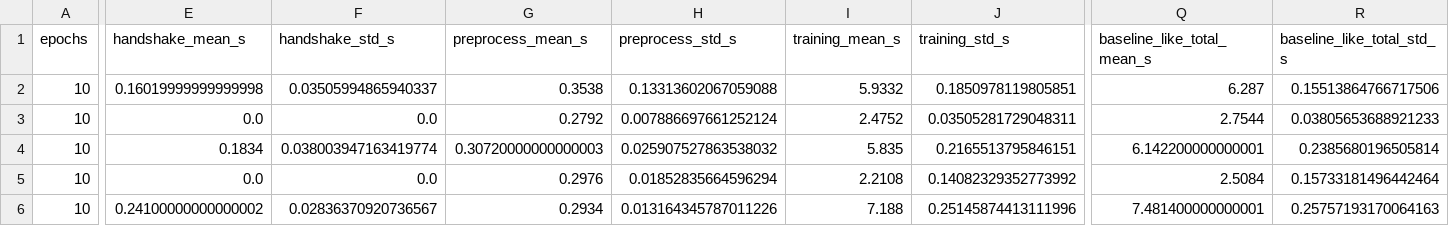
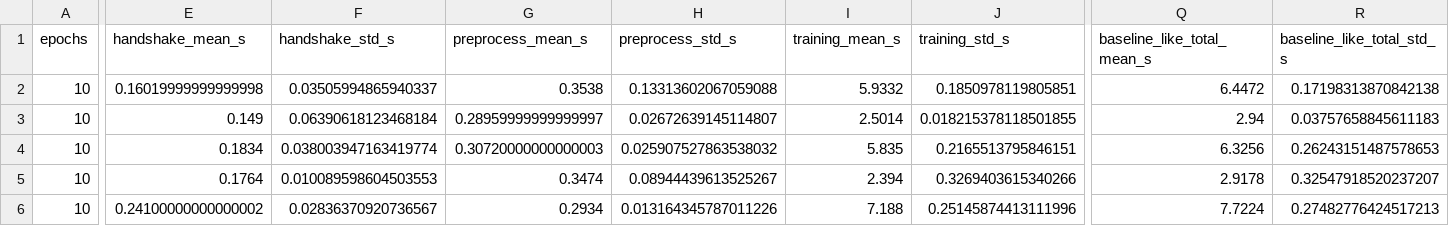
Before and after one commit to idilkara/laminator-distributed, a CSV file: Analysis/scalability-tests/census_s_scalability_agg.csv, drawn as a sheet; only a part is shown, gaps mark what is left out; the diff covers the shown part only; the diff names each change by its address in the sheet, - before the commit and + after, or states it on an @@ line.

Commit message:
Updated analysis of scalability tests after re-running baseline scalability tests to include privacy handshake

```diff
--- a/Analysis/scalability-tests/census_s_scalability_agg.csv
+++ b/Analysis/scalability-tests/census_s_scalability_agg.csv
-Q2 (baseline_like_total_mean_s): 6.287
+Q2 (baseline_like_total_mean_s): 6.4472
-R2 (baseline_like_total_std_s): 0.15513864766717506
+R2 (baseline_like_total_std_s): 0.17198313870842138
-E3 (handshake_mean_s): 0.0
+E3 (handshake_mean_s): 0.149
-F3 (handshake_std_s): 0.0
+F3 (handshake_std_s): 0.06390618123468184
-G3 (preprocess_mean_s): 0.2792
+G3 (preprocess_mean_s): 0.28959999999999997
-H3 (preprocess_std_s): 0.007886697661252124
+H3 (preprocess_std_s): 0.02672639145114807
-I3 (training_mean_s): 2.4752
+I3 (training_mean_s): 2.5014
-J3 (training_std_s): 0.03505281729048311
+J3 (training_std_s): 0.018215378118501855
-Q3 (baseline_like_total_mean_s): 2.7544
+Q3 (baseline_like_total_mean_s): 2.94
-R3 (baseline_like_total_std_s): 0.03805653688921233
+R3 (baseline_like_total_std_s): 0.03757658845611183
-Q4 (baseline_like_total_mean_s): 6.142200000000001
+Q4 (baseline_like_total_mean_s): 6.3256
-R4 (baseline_like_total_std_s): 0.2385680196505814
+R4 (baseline_like_total_std_s): 0.26243151487578653
-E5 (handshake_mean_s): 0.0
+E5 (handshake_mean_s): 0.1764
-F5 (handshake_std_s): 0.0
+F5 (handshake_std_s): 0.010089598604503553
-G5 (preprocess_mean_s): 0.2976
+G5 (preprocess_mean_s): 0.3474
-H5 (preprocess_std_s): 0.01852835664596294
+H5 (preprocess_std_s): 0.08944439613525267
-I5 (training_mean_s): 2.2108
+I5 (training_mean_s): 2.394
-J5 (training_std_s): 0.14082329352773992
+J5 (training_std_s): 0.3269403615340266
-Q5 (baseline_like_total_mean_s): 2.5084
+Q5 (baseline_like_total_mean_s): 2.9178
-R5 (baseline_like_total_std_s): 0.15733181496442464
+R5 (baseline_like_total_std_s): 0.32547918520237207
-Q6 (baseline_like_total_mean_s): 7.481400000000001
+Q6 (baseline_like_total_mean_s): 7.7224
-R6 (baseline_like_total_std_s): 0.25757193170064163
+R6 (baseline_like_total_std_s): 0.27482776424517213
```
Also changed, not shown: 104 edited cells elsewhere in this file, Analysis/scalability-tests/census_s_scalability_per_run.csv, 12 other files.
